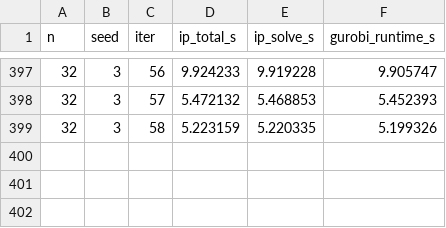
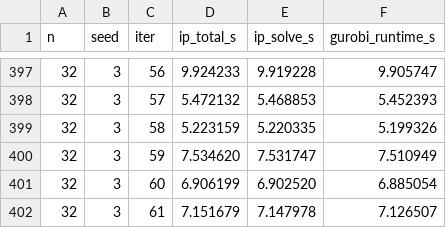
Before and after one commit to aryagadage/Random-Utility-Models, a CSV file: data/ConjointAnalysis/Zhirkov/results_runs/run_iptimes_n032.csv, drawn as a sheet; only a part is shown, gaps mark what is left out; the diff names each change by its address in the sheet, - before the commit and + after, or states it on an @@ line.

```diff
--- a/data/ConjointAnalysis/Zhirkov/results_runs/run_iptimes_n032.csv
+++ b/data/ConjointAnalysis/Zhirkov/results_runs/run_iptimes_n032.csv
+row 400: 32 | 3 | 59 | 7.534620 | 7.531747 | 7.510949
+row 401: 32 | 3 | 60 | 6.906199 | 6.902520 | 6.885054
+row 402: 32 | 3 | 61 | 7.151679 | 7.147978 | 7.126507
```
Also changed, not shown: 29 other files.
